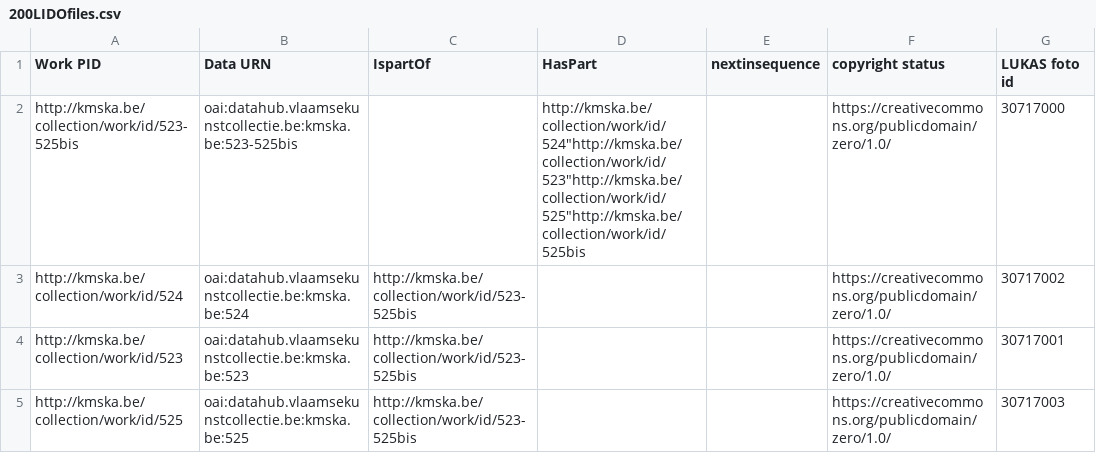
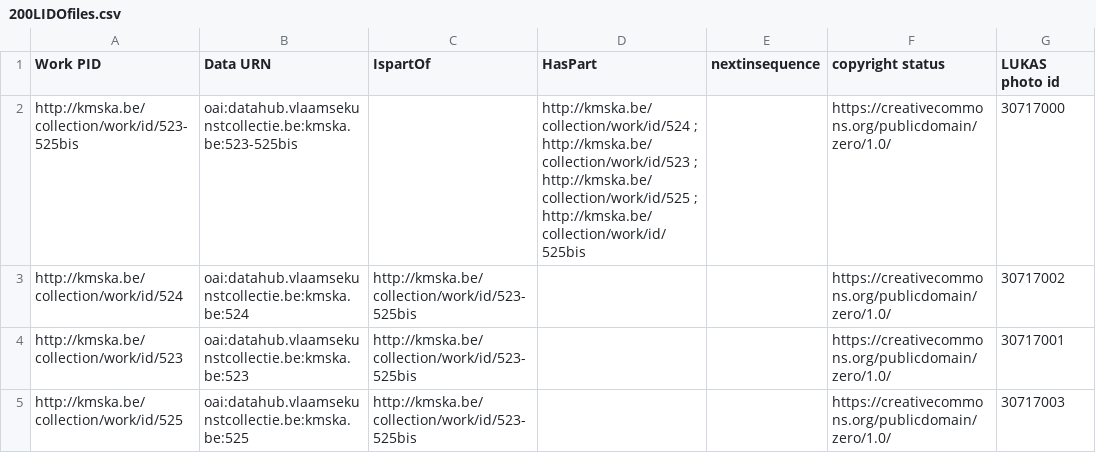
Before and after one commit to VlaamseKunstcollectie/Imagehub-Fixes, a CSV file: csv/200LIDOfiles.csv, drawn as a sheet; only a part is shown; the diff names each change by its address in the sheet, - before the commit and + after, or states it on an @@ line.

Commit message:
Changed: consistent field separation in first row; fixed: wrong whitespace, incorrect column counts

```diff
--- a/csv/200LIDOfiles.csv
+++ b/csv/200LIDOfiles.csv
-G1: LUKAS foto id
+G1: LUKAS photo id
-D2 (HasPart): http://kmska.be/collection/work/id/524"http://kmska.be/collection/work/id/523"http://kmska.be/collection/work/id/525"http://kmska.be/collection/work/id/525bis
+D2 (HasPart): http://kmska.be/collection/work/id/524 ; http://kmska.be/collection/work/id/523 ; http://kmska.be/collection/work/id/525 ; http://kmska.be/collection/work/id/525bis
```
